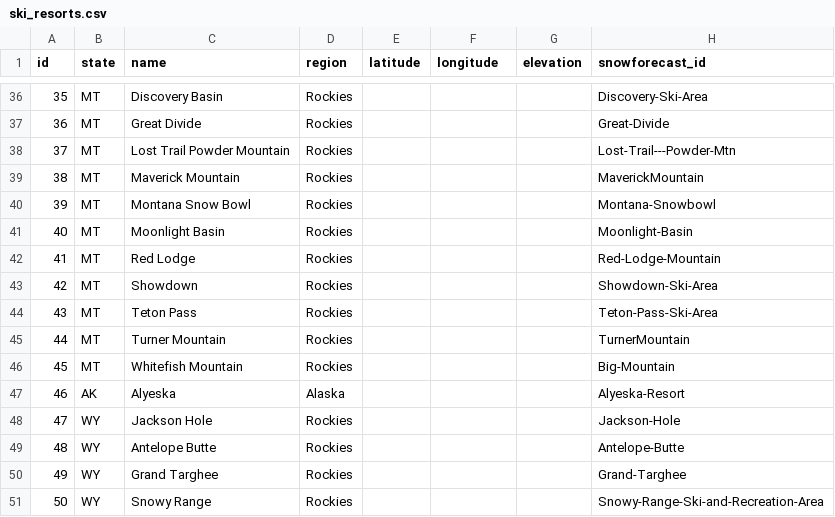
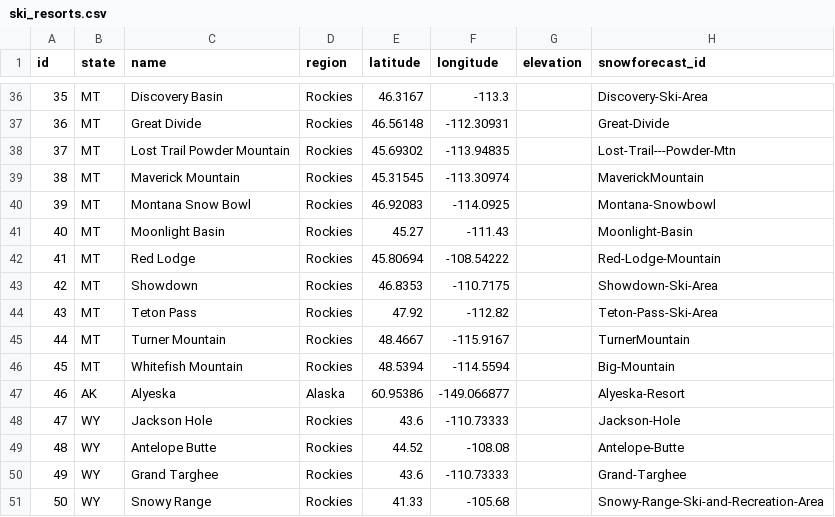
Before and after one commit to eric-fahsl/wsis, a CSV file: python/ski_resorts.csv, drawn as a sheet; only a part is shown, gaps mark what is left out; the diff covers the shown part only; the diff names each change by its address in the sheet, - before the commit and + after, or states it on an @@ line.

```diff
--- a/python/ski_resorts.csv
+++ b/python/ski_resorts.csv
-E36 (latitude): (empty)
+E36 (latitude): 46.3167
-F36 (longitude): (empty)
+F36 (longitude): -113.3
-E37 (latitude): (empty)
+E37 (latitude): 46.56148
-F37 (longitude): (empty)
+F37 (longitude): -112.30931
-E38 (latitude): (empty)
+E38 (latitude): 45.69302
-F38 (longitude): (empty)
+F38 (longitude): -113.94835
-E39 (latitude): (empty)
+E39 (latitude): 45.31545
-F39 (longitude): (empty)
+F39 (longitude): -113.30974
-E40 (latitude): (empty)
+E40 (latitude): 46.92083
-F40 (longitude): (empty)
+F40 (longitude): -114.0925
-E41 (latitude): (empty)
+E41 (latitude): 45.27
-F41 (longitude): (empty)
+F41 (longitude): -111.43
-E42 (latitude): (empty)
+E42 (latitude): 45.80694
-F42 (longitude): (empty)
+F42 (longitude): -108.54222
-E43 (latitude): (empty)
+E43 (latitude): 46.8353
-F43 (longitude): (empty)
+F43 (longitude): -110.7175
-E44 (latitude): (empty)
+E44 (latitude): 47.92
-F44 (longitude): (empty)
+F44 (longitude): -112.82
-E45 (latitude): (empty)
+E45 (latitude): 48.4667
-F45 (longitude): (empty)
+F45 (longitude): -115.9167
-E46 (latitude): (empty)
+E46 (latitude): 48.5394
-F46 (longitude): (empty)
+F46 (longitude): -114.5594
-E47 (latitude): (empty)
+E47 (latitude): 60.95386
-F47 (longitude): (empty)
+F47 (longitude): -149.066877
-E48 (latitude): (empty)
+E48 (latitude): 43.6
-F48 (longitude): (empty)
+F48 (longitude): -110.73333
-E49 (latitude): (empty)
+E49 (latitude): 44.52
-F49 (longitude): (empty)
+F49 (longitude): -108.08
-E50 (latitude): (empty)
+E50 (latitude): 43.6
-F50 (longitude): (empty)
+F50 (longitude): -110.73333
-E51 (latitude): (empty)
+E51 (latitude): 41.33
-F51 (longitude): (empty)
+F51 (longitude): -105.68
```
Also changed, not shown: 157 edited cells elsewhere in this file.
